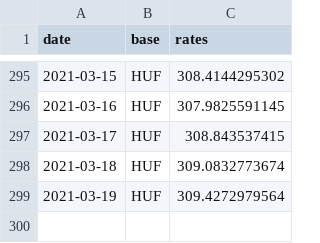
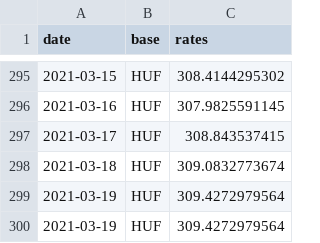
Before and after one commit to filiptronicek/euro-currency, a CSV file: data/HUF/rate.csv, drawn as a sheet; only a part is shown, gaps mark what is left out.

```diff
--- a/data/HUF/rate.csv
+++ b/data/HUF/rate.csv
@@ -299 +299,2 @@ date, base, rates
 2021-03-19,HUF,309.4272979564
+2021-03-19,HUF,309.4272979564
```
Also changed, not shown: data/CZK/rate.csv, data/IDR/rate.csv, 30 other files.
